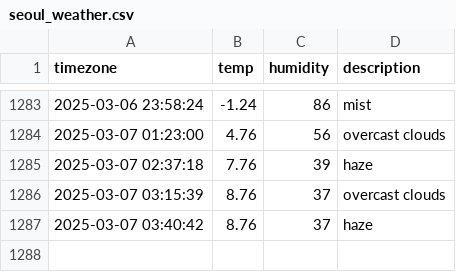
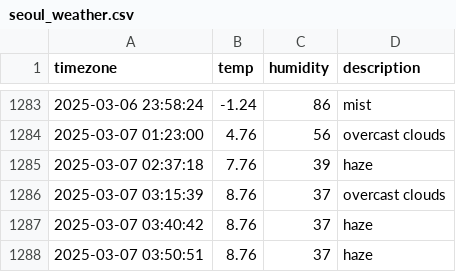
Before and after one commit to kapterhan/soul_weather, a CSV file: seoul_weather.csv, drawn as a sheet; only a part is shown, gaps mark what is left out; the diff names each change by its address in the sheet, - before the commit and + after, or states it on an @@ line.

```diff
--- a/seoul_weather.csv
+++ b/seoul_weather.csv
+row 1288: 2025-03-07 03:50:51 | 8.76 | 37 | haze
```
